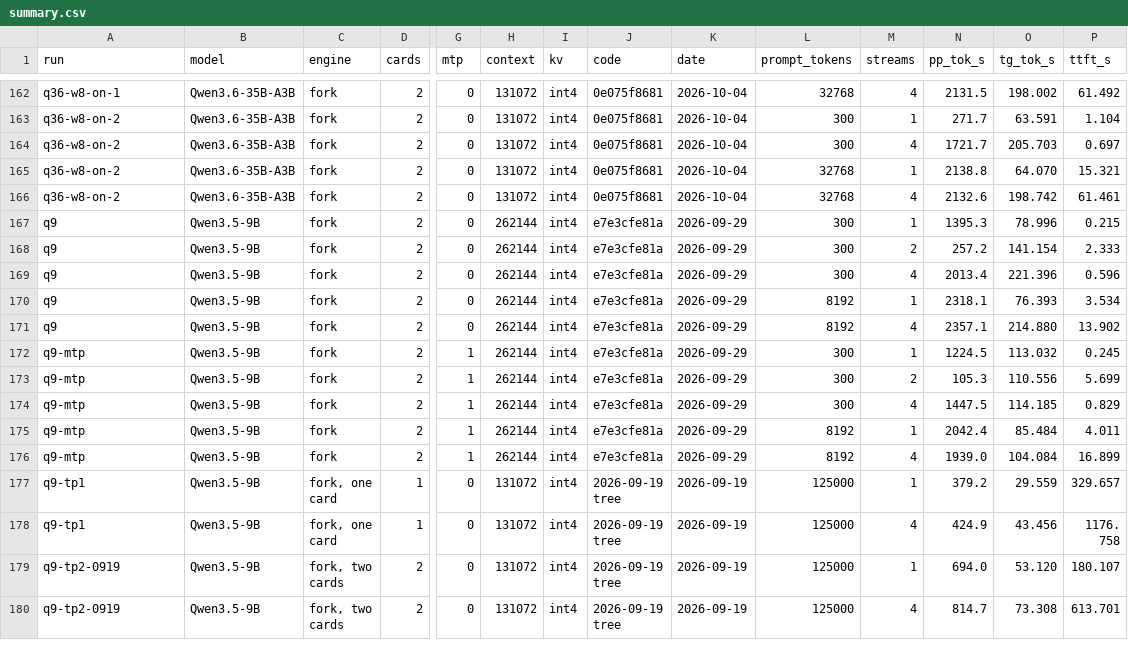
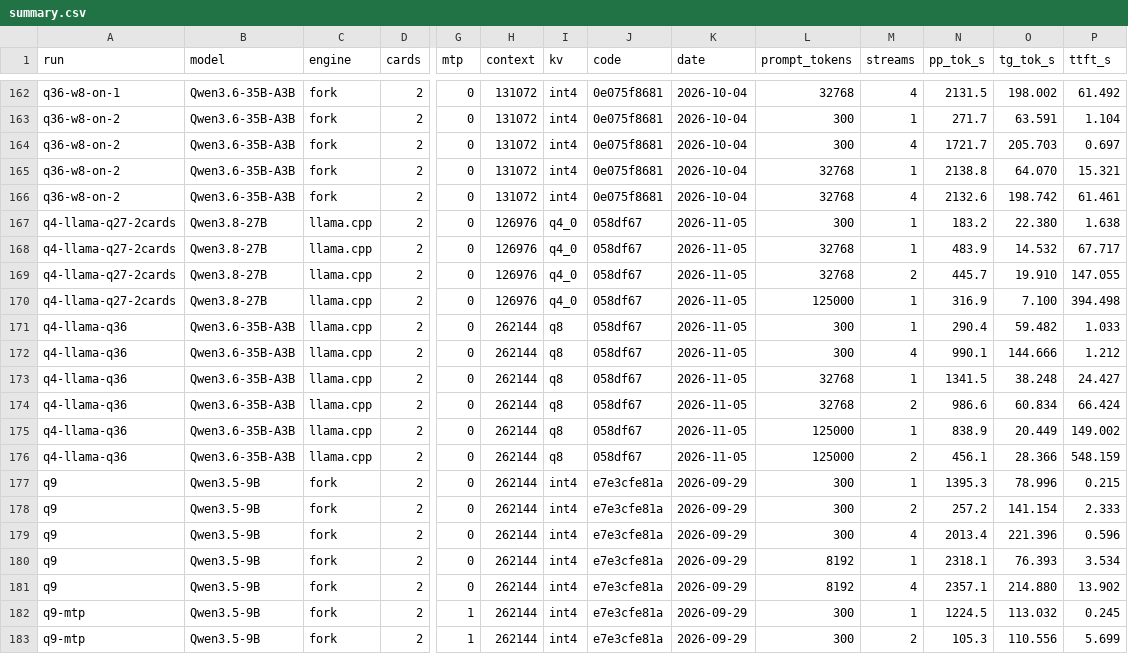
Before and after one commit to 1234bpv/vllm-rdna2-tp, a CSV file: results/summary.csv, drawn as a sheet; only a part is shown, gaps mark what is left out; the shorter side is filled out with more unchanged rows; rows hold the shown columns only; the diff names each change by its address in the sheet, - before the commit and + after, or states it on an @@ line.

```diff
--- a/results/summary.csv
+++ b/results/summary.csv
+row 167: q4-llama-q27-2cards | Qwen3.8-27B | llama.cpp | 2 | 0 | 126976 | q4_0 | 058df67 | 2026-11-05 | 300 | 1 | 183.2 | 22.380 | 1.638
+row 168: q4-llama-q27-2cards | Qwen3.8-27B | llama.cpp | 2 | 0 | 126976 | q4_0 | 058df67 | 2026-11-05 | 32768 | 1 | 483.9 | 14.532 | 67.717
+row 169: q4-llama-q27-2cards | Qwen3.8-27B | llama.cpp | 2 | 0 | 126976 | q4_0 | 058df67 | 2026-11-05 | 32768 | 2 | 445.7 | 19.910 | 147.055
+row 170: q4-llama-q27-2cards | Qwen3.8-27B | llama.cpp | 2 | 0 | 126976 | q4_0 | 058df67 | 2026-11-05 | 125000 | 1 | 316.9 | 7.100 | 394.498
+row 171: q4-llama-q36 | Qwen3.6-35B-A3B | llama.cpp | 2 | 0 | 262144 | q8 | 058df67 | 2026-11-05 | 300 | 1 | 290.4 | 59.482 | 1.033
+row 172: q4-llama-q36 | Qwen3.6-35B-A3B | llama.cpp | 2 | 0 | 262144 | q8 | 058df67 | 2026-11-05 | 300 | 4 | 990.1 | 144.666 | 1.212
+row 173: q4-llama-q36 | Qwen3.6-35B-A3B | llama.cpp | 2 | 0 | 262144 | q8 | 058df67 | 2026-11-05 | 32768 | 1 | 1341.5 | 38.248 | 24.427
+row 174: q4-llama-q36 | Qwen3.6-35B-A3B | llama.cpp | 2 | 0 | 262144 | q8 | 058df67 | 2026-11-05 | 32768 | 2 | 986.6 | 60.834 | 66.424
+row 175: q4-llama-q36 | Qwen3.6-35B-A3B | llama.cpp | 2 | 0 | 262144 | q8 | 058df67 | 2026-11-05 | 125000 | 1 | 838.9 | 20.449 | 149.002
+row 176: q4-llama-q36 | Qwen3.6-35B-A3B | llama.cpp | 2 | 0 | 262144 | q8 | 058df67 | 2026-11-05 | 125000 | 2 | 456.1 | 28.366 | 548.159
```
Also changed, not shown: 7 other files.
